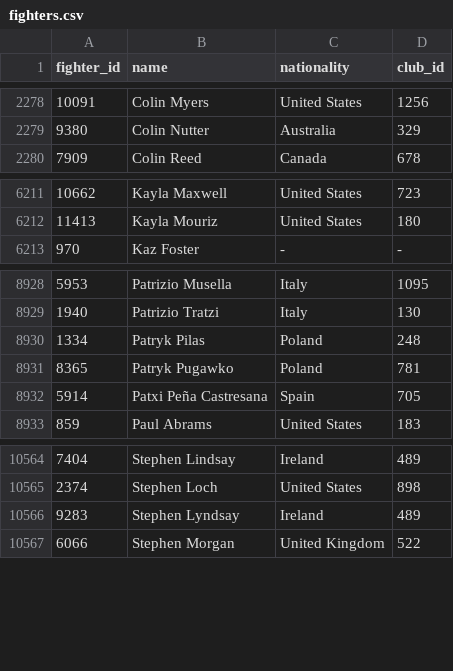
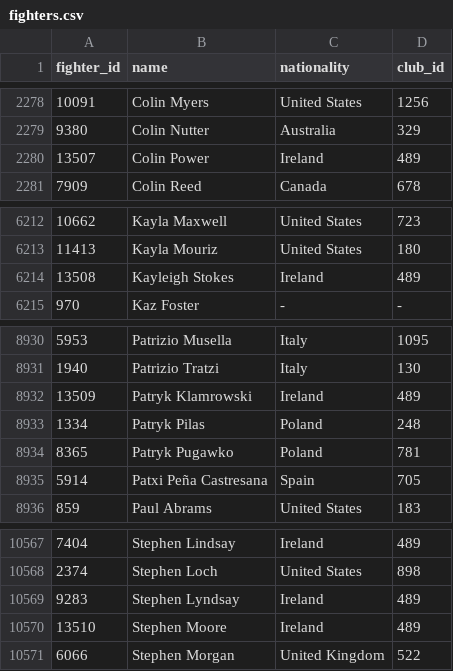
Before and after one commit to Eurydice86/hemaratings_scrape, a CSV file: data/fighters.csv, drawn as a sheet; only a part is shown, gaps mark what is left out; the diff names each change by its address in the sheet, - before the commit and + after, or states it on an @@ line.

```diff
--- a/data/fighters.csv
+++ b/data/fighters.csv
+row 2280: 13507 | Colin Power | Ireland | 489
+row 6214: 13508 | Kayleigh Stokes | Ireland | 489
+row 8932: 13509 | Patryk Klamrowski | Ireland | 489
+row 10570: 13510 | Stephen Moore | Ireland | 489
```
Also changed, not shown: data/events.csv, 5 other files.
